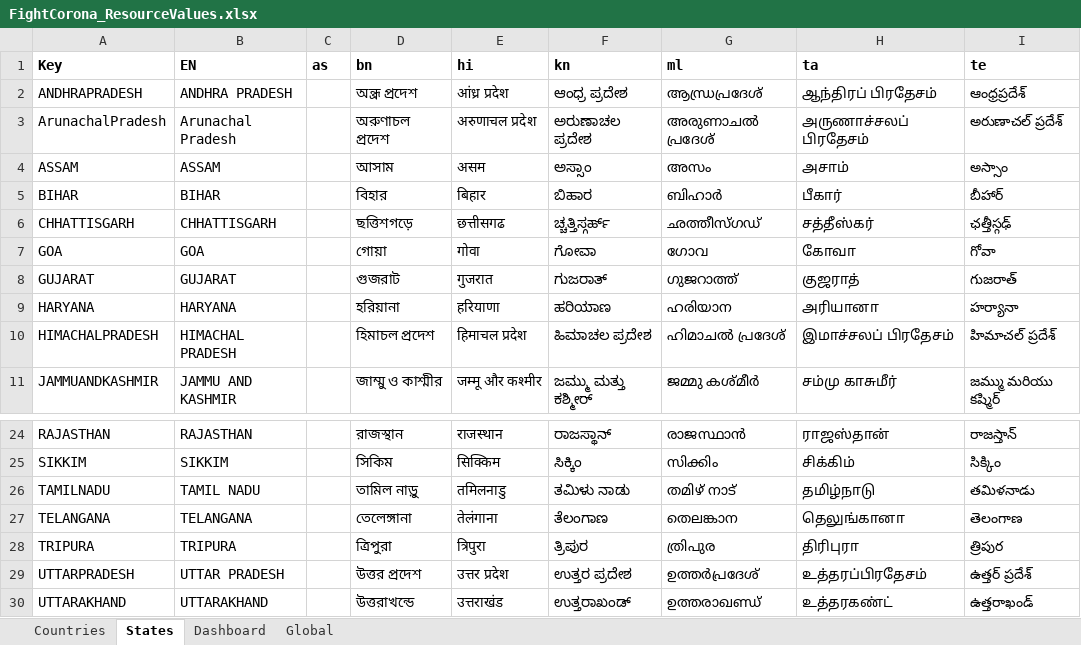
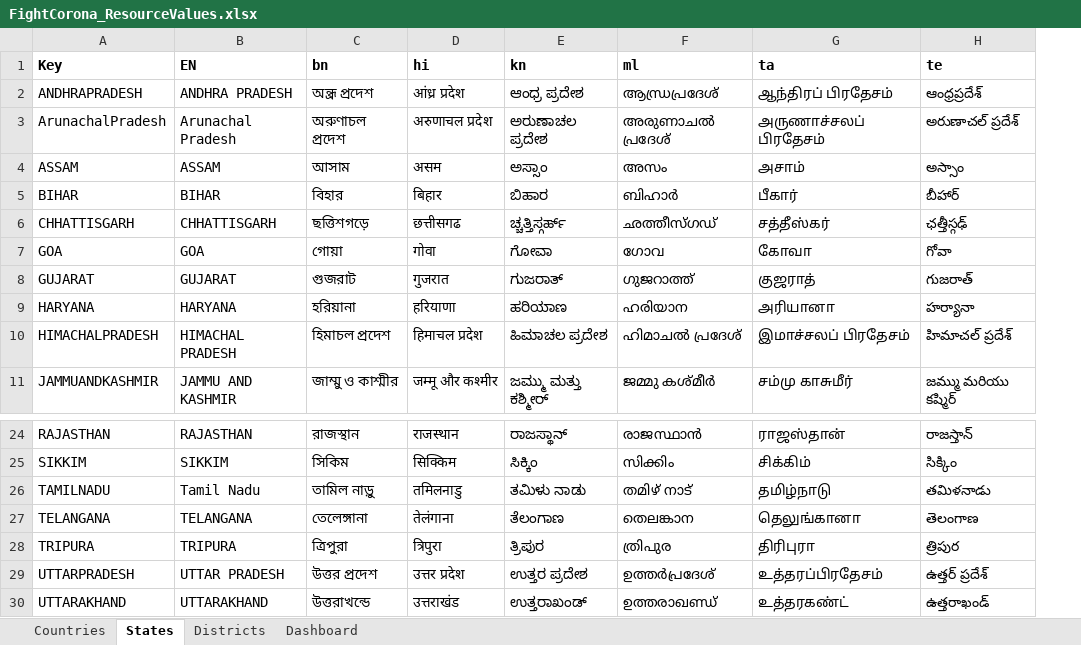
Before and after one commit to IndFightsCorona/ResourceGenerator, an Excel workbook: ExcelToResx/SourceFile/FightCorona_ResourceValues.xlsx, sheet States, drawn as a sheet; only a part is shown, gaps mark what is left out; values as stored, in another font and other column widths than the file's, no borders; charts and pictures not drawn; the diff names each change by its address in the sheet, - before the commit and + after, or states it on an @@ line.

```diff
--- a/ExcelToResx/SourceFile/FightCorona_ResourceValues.xlsx (sheet States)
+++ b/ExcelToResx/SourceFile/FightCorona_ResourceValues.xlsx (sheet States)
-sheet tab: Global
+sheet tab: Districts
@@ sheet tab order changed: Countries | States | Districts | Dashboard @@
-column C (as), empty
-B26 (EN): TAMIL NADU
+B26 (EN): Tamil Nadu
```
Also changed, not shown: sheet Countries, sheet Districts, sheet Dashboard, charts or pictures, 2 other files.
